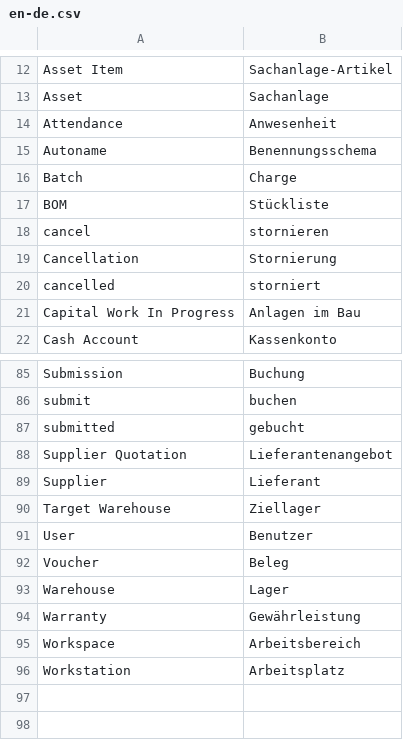
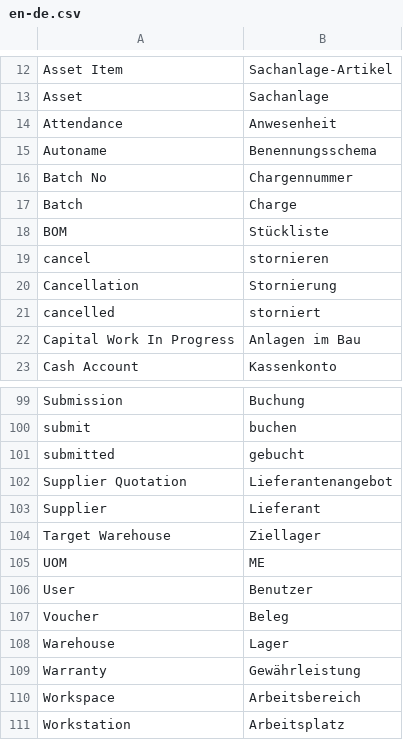
Before and after one commit to alyf-de/frappe_erpnext_glossary, a CSV file: en-de.csv, drawn as a sheet; only a part is shown, gaps mark what is left out; the diff covers the shown part only; the diff names each change by its address in the sheet, - before the commit and + after, or states it on an @@ line.

```diff
--- a/en-de.csv
+++ b/en-de.csv
+row 16: Batch No | Chargennummer
+row 105: UOM | ME
```
Also changed, not shown: 13 added rows elsewhere in this file.
